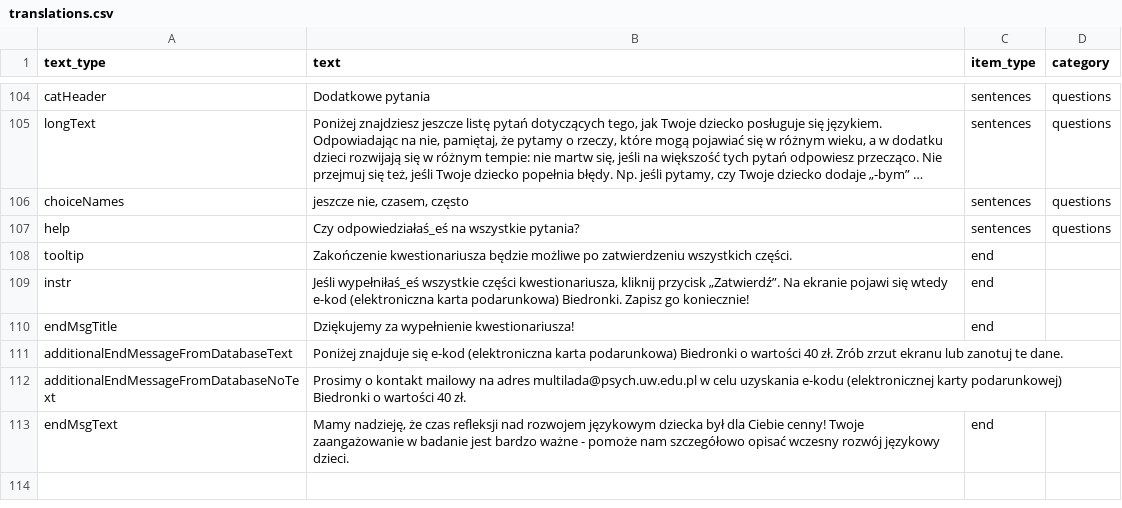
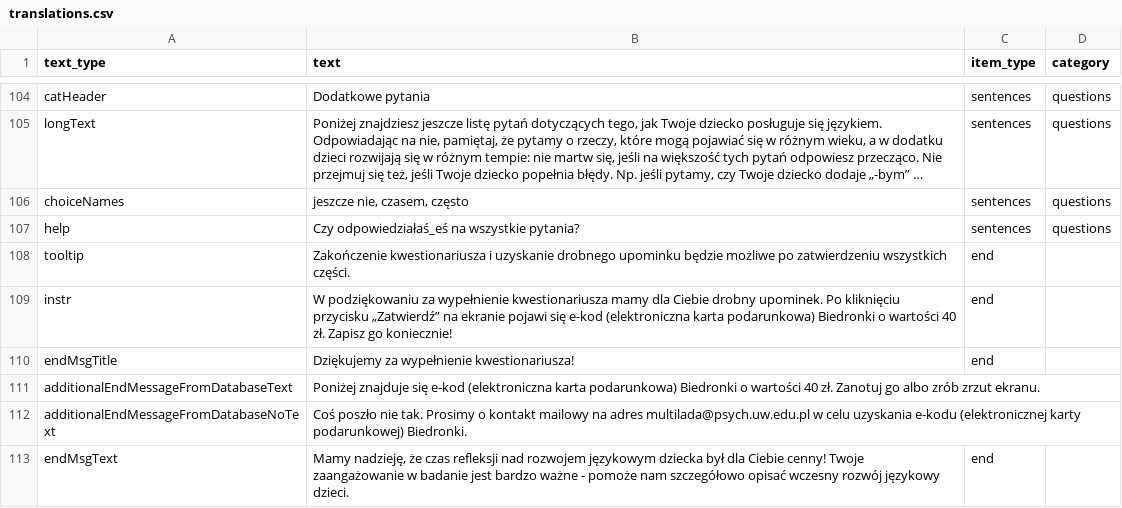
Before and after one commit to pikrol/CDI-online, a CSV file: www/languages/pl/forms/static/ws-gram-p2/translations.csv, drawn as a sheet; only a part is shown, gaps mark what is left out; long unchanged cells end in ….

```diff
--- a/www/languages/pl/forms/static/ws-gram-p2/translations.csv
+++ b/www/languages/pl/forms/static/ws-gram-p2/translations.csv
@@ -107,7 +107,7 @@ choiceNames;jeszcze nie, czasem, często;sentences;questions
 help;Czy odpowiedziałaś_eś na wszystkie pytania?;sentences;questions
-tooltip;Zakończenie kwestionariusza będzie możliwe po zatwierdzeniu wszystkich części.;end;
-instr;Jeśli wypełniłaś_eś wszystkie części kwestionariusza, kliknij przycisk „Zatwierdź”. Na ekranie pojawi się wtedy e-kod (elektroniczna karta podarunkowa) Biedronki. Zapisz go koniecznie!;end;
+tooltip;Zakończenie kwestionariusza i uzyskanie drobnego upominku będzie możliwe po zatwierdzeniu wszystkich części.;end;
+instr;W podziękowaniu za wypełnienie kwestionariusza mamy dla Ciebie drobny upominek. Po kliknięciu przycisku „Zatwierdź” na ekranie pojawi się e-kod (elektroniczna karta podarunkowa) Biedronki o wartości 40 zł. Zapisz go koniecznie!;end;
 endMsgTitle;Dziękujemy za wypełnienie kwestionariusza!;end;
-additionalEndMessageFromDatabaseText;"Poniżej znajduje się e-kod (elektroniczna karta podarunkowa) Biedronki o wartości 40 zł. Zrób zrzut ekranu lub zanotuj te dane.";;
-additionalEndMessageFromDatabaseNoText;"Prosimy o kontakt mailowy na adres multilada@psych.uw.edu.pl w celu uzyskania e-kodu (elektronicznej karty podarunkowej) Biedronki o wartości 40 zł.";;
+additionalEndMessageFromDatabaseText;"Poniżej znajduje się e-kod (elektroniczna karta podarunkowa) Biedronki o wartości 40 zł. Zanotuj go albo zrób zrzut ekranu.";;
+additionalEndMessageFromDatabaseNoText;"Coś poszło nie tak. Prosimy o kontakt mailowy na adres multilada@psych.uw.edu.pl w celu uzyskania e-kodu (elektronicznej karty podarunkowej) Biedronki.";;
 endMsgText;Mamy nadzieję, że czas refleksji nad rozwojem językowym dziecka był dla Ciebie cenny! Twoje zaangażowanie w badanie jest bardzo ważne - pomoże nam szczegółowo opisać wczesny rozwój językowy dzieci.;end;
```
Also changed, not shown: www/languages/pl/forms/static/cdi3-scr/translations.csv.
